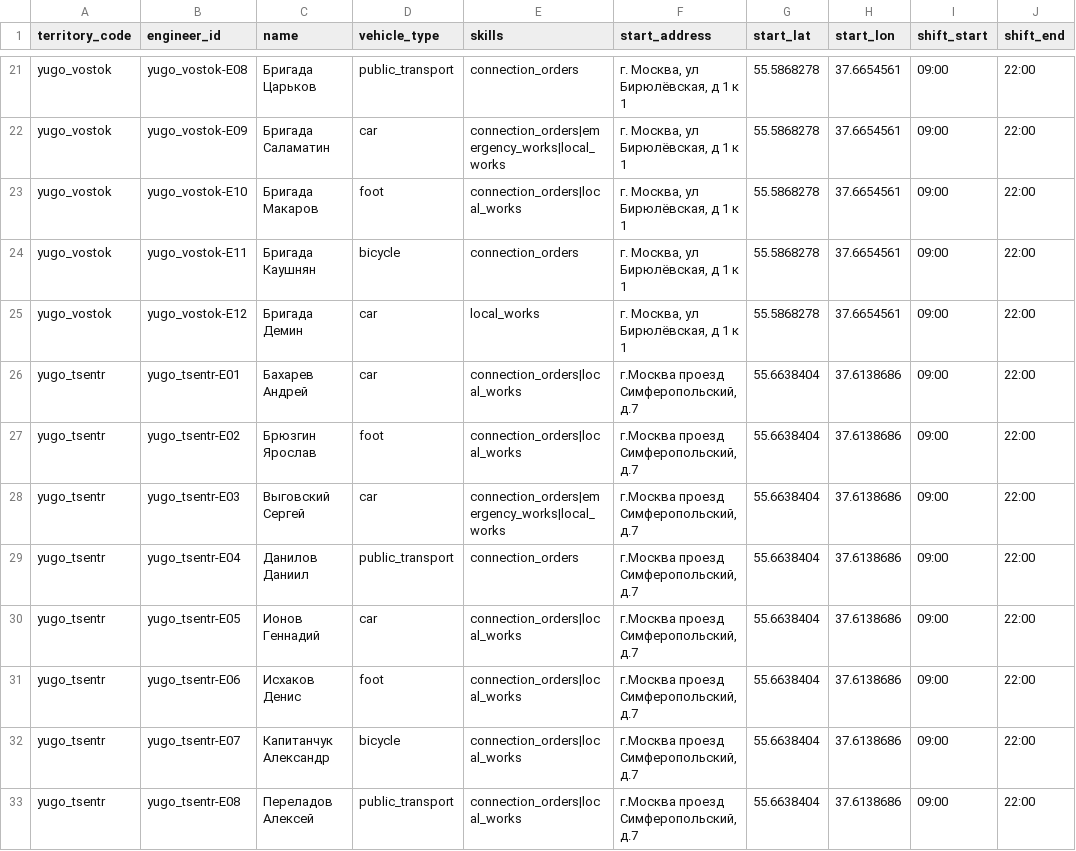
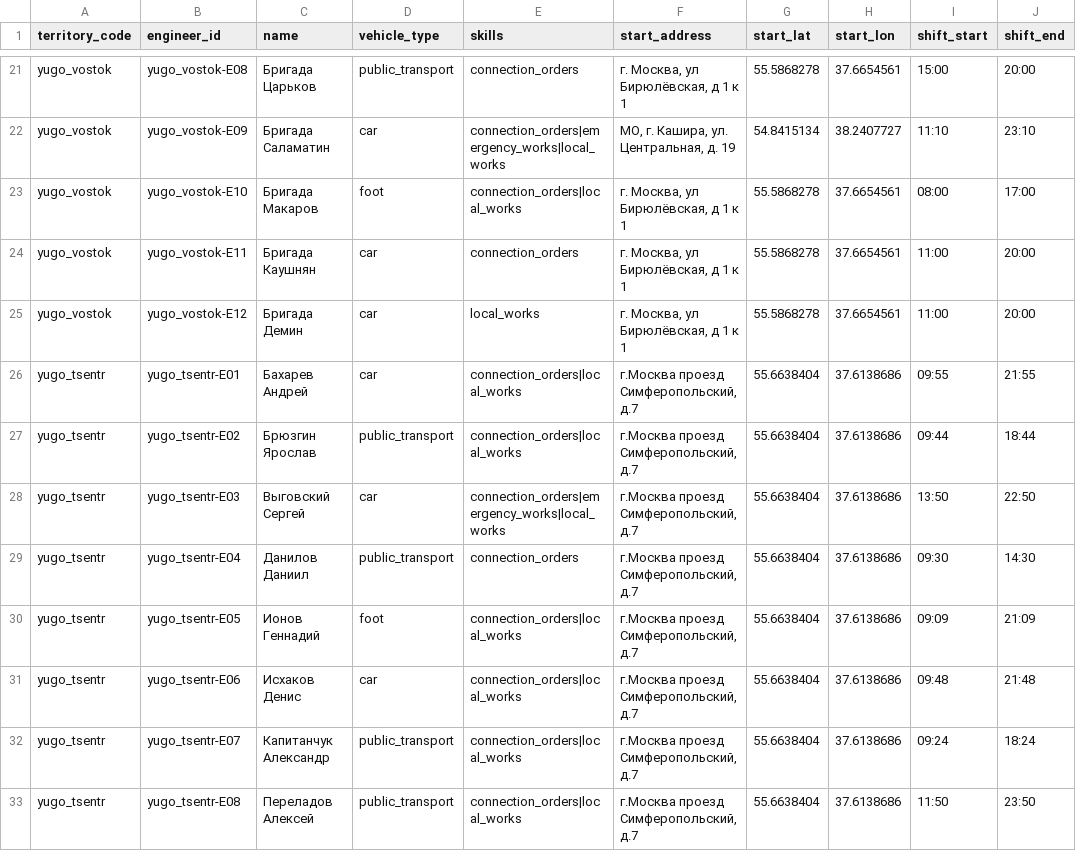
Before and after one commit to imitrichev/BeeRouting, a CSV file: engineers.csv, drawn as a sheet; only a part is shown, gaps mark what is left out; the diff covers the shown part only; the diff names each change by its address in the sheet, - before the commit and + after, or states it on an @@ line.

```diff
--- a/engineers.csv
+++ b/engineers.csv
-I21 (shift_start): 09:00
+I21 (shift_start): 15:00
-J21 (shift_end): 22:00
+J21 (shift_end): 20:00
-F22 (start_address): г. Москва, ул Бирюлёвская, д 1 к 1
+F22 (start_address): МО, г. Кашира, ул. Центральная, д. 19
-G22 (start_lat): 55.5868278
+G22 (start_lat): 54.8415134
-H22 (start_lon): 37.6654561
+H22 (start_lon): 38.2407727
-I22 (shift_start): 09:00
+I22 (shift_start): 11:10
-J22 (shift_end): 22:00
+J22 (shift_end): 23:10
-I23 (shift_start): 09:00
+I23 (shift_start): 08:00
-J23 (shift_end): 22:00
+J23 (shift_end): 17:00
-D24 (vehicle_type): bicycle
+D24 (vehicle_type): car
-I24:I25 (shift_start): 09:00
+I24:I25 (shift_start): 11:00
-J24:J25 (shift_end): 22:00
+J24:J25 (shift_end): 20:00
-I26 (shift_start): 09:00
+I26 (shift_start): 09:55
-J26 (shift_end): 22:00
+J26 (shift_end): 21:55
-D27 (vehicle_type): foot
+D27 (vehicle_type): public_transport
-I27 (shift_start): 09:00
+I27 (shift_start): 09:44
-J27 (shift_end): 22:00
+J27 (shift_end): 18:44
-I28 (shift_start): 09:00
+I28 (shift_start): 13:50
-J28 (shift_end): 22:00
+J28 (shift_end): 22:50
-I29 (shift_start): 09:00
+I29 (shift_start): 09:30
-J29 (shift_end): 22:00
+J29 (shift_end): 14:30
-D30 (vehicle_type): car
+D30 (vehicle_type): foot
-I30 (shift_start): 09:00
+I30 (shift_start): 09:09
-J30 (shift_end): 22:00
+J30 (shift_end): 21:09
-D31 (vehicle_type): foot
+D31 (vehicle_type): car
-I31 (shift_start): 09:00
+I31 (shift_start): 09:48
-J31 (shift_end): 22:00
+J31 (shift_end): 21:48
-D32 (vehicle_type): bicycle
+D32 (vehicle_type): public_transport
-I32 (shift_start): 09:00
+I32 (shift_start): 09:24
-J32 (shift_end): 22:00
+J32 (shift_end): 18:24
-I33 (shift_start): 09:00
+I33 (shift_start): 11:50
-J33 (shift_end): 22:00
+J33 (shift_end): 23:50
```
Also changed, not shown: 48 edited cells elsewhere in this file, Восток Контрольное распределение.csv, Юго-восток Контрольное распределение.csv, 5 other files.
